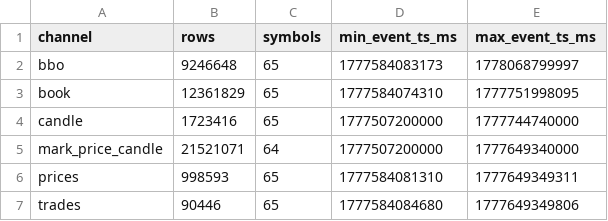
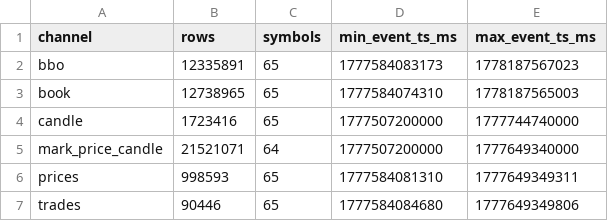
Before and after one commit to autoresearch-trading/autoresearch-trading, a CSV file: docs/experiments/non-hft-regime-state/silver_quality_summary.csv, drawn as a sheet.

```diff
--- a/docs/experiments/non-hft-regime-state/silver_quality_summary.csv
+++ b/docs/experiments/non-hft-regime-state/silver_quality_summary.csv
@@ -1,4 +1,4 @@
 channel,rows,symbols,min_event_ts_ms,max_event_ts_ms
-bbo,9246648,65,1777584083173,1778068799997
-book,12361829,65,1777584074310,1777751998095
+bbo,12335891,65,1777584083173,1778187567023
+book,12738965,65,1777584074310,1778187565003
 candle,1723416,65,1777507200000,1777744740000
```
Also changed, not shown: docs/experiments/non-hft-regime-state/regime_state_preview.csv, docs/experiments/paper-trading-eligibility/symbol_eligibility.csv, 10 other files.
